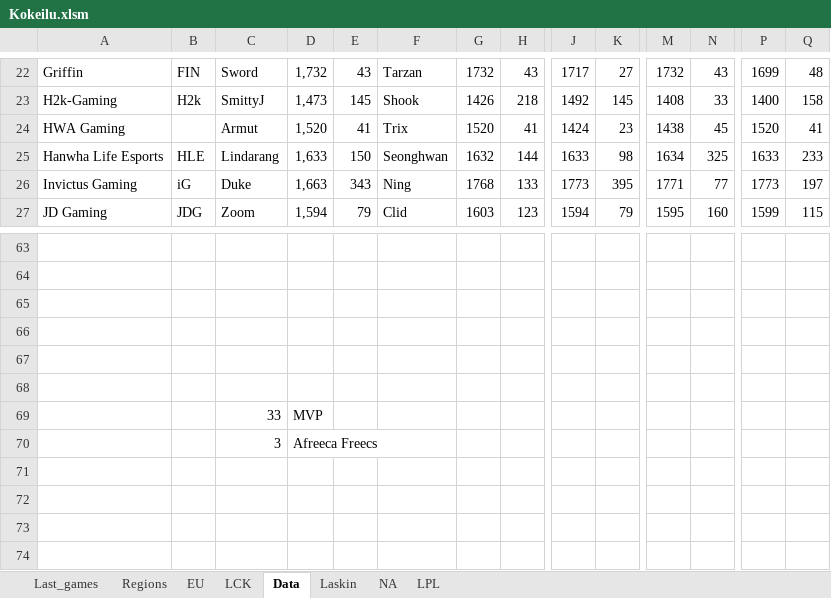
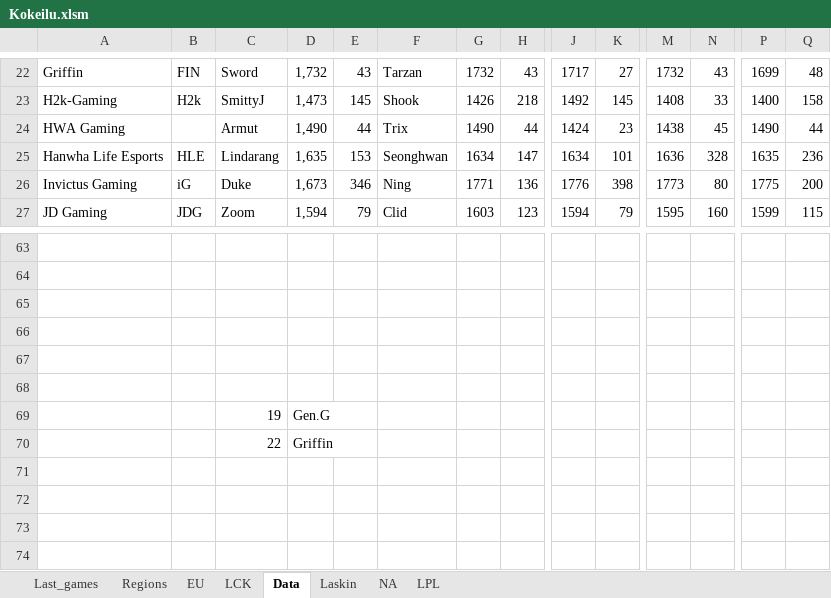
Before and after one commit to Ledareg/e-sports, an Excel workbook: Kokeilu.xlsm, sheet Data, drawn as a sheet; only a part is shown, gaps mark what is left out; values as stored, in another font and other column widths than the file's, no borders; removed rows and columns are numbered as before the commit, all else as after; rows hold the shown columns only; the diff covers the shown part only; the diff names each change by its address in the sheet, - before the commit and + after, or states it on an @@ line.

```diff
--- a/Kokeilu.xlsm (sheet Data)
+++ b/Kokeilu.xlsm (sheet Data)
-D24: 1,520
+D24: 1,490
-E24: 41
+E24: 44
-G24: 1520
+G24: 1490
-H24: 41
+H24: 44
-P24: 1520
+P24: 1490
-Q24: 41
+Q24: 44
-D25: 1,633
+D25: 1,635
-E25: 150
+E25: 153
-G25: 1632
+G25: 1634
-H25: 144
+H25: 147
-J25: 1633
+J25: 1634
-K25: 98
+K25: 101
-M25: 1634
+M25: 1636
-N25: 325
+N25: 328
-P25: 1633
+P25: 1635
-Q25: 233
+Q25: 236
-D26: 1,663
+D26: 1,673
-E26: 343
+E26: 346
-G26: 1768
+G26: 1771
-H26: 133
+H26: 136
-J26: 1773
+J26: 1776
-K26: 395
+K26: 398
-M26: 1771
+M26: 1773
-N26: 77
+N26: 80
-P26: 1773
+P26: 1775
-Q26: 197
+Q26: 200
-row 69:  |  | 33 | MVP
-row 70:  |  | 3 | Afreeca Freecs
+row 69:  |  | 19 | Gen.G
+row 70:  |  | 22 | Griffin
```
Also changed, not shown: 1 added row, 1 removed row, 1 moved row and 134 edited cells elsewhere in this sheet, sheet Laskin, sheet Last_games, formulas that keep their value, 6 other files.
